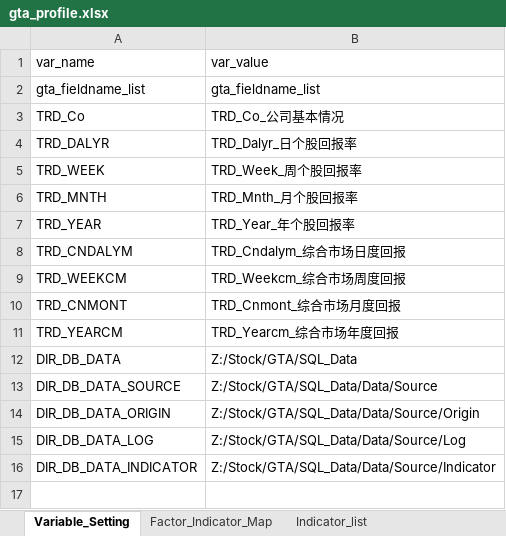
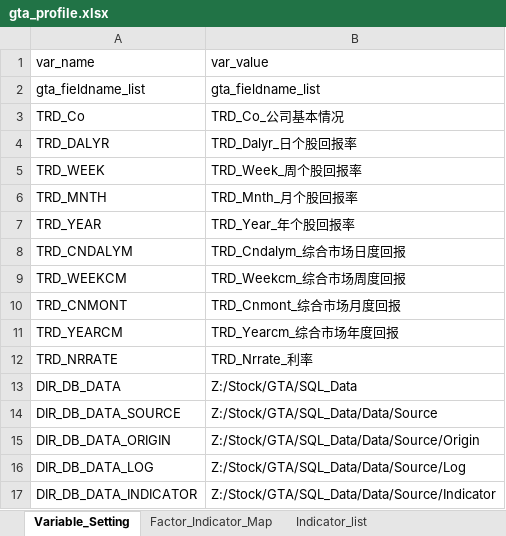
Before and after one commit to chriszheng2016/zstmodelr, an Excel workbook: inst/etc/gta_profile.xlsx, sheet Variable_Setting, drawn as a sheet; values as stored, in another font and other column widths than the file's, no borders; table styles not drawn; the diff names each change by its address in the sheet, - before the commit and + after, or states it on an @@ line.

```diff
--- a/inst/etc/gta_profile.xlsx (sheet Variable_Setting)
+++ b/inst/etc/gta_profile.xlsx (sheet Variable_Setting)
+row 12: TRD_NRRATE | TRD_Nrrate_利率
```
Also changed, not shown: sheet DataSource_Files, sheet Customized_Indicator, 3 other files.
